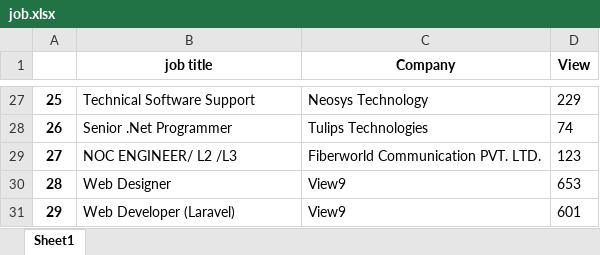
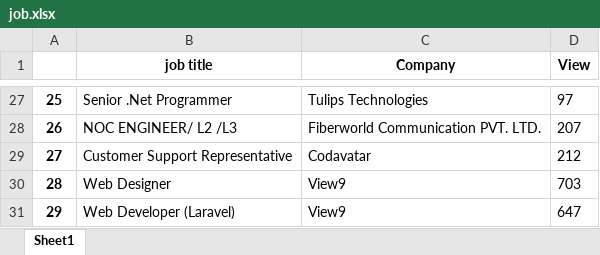
Before and after one commit to sajinamatya/Web-scraping-Jobs, an Excel workbook: Web scraping/job.xlsx, sheet Sheet1, drawn as a sheet; only a part is shown, gaps mark what is left out; values as stored, in another font and other column widths than the file's, no borders; the diff covers the shown part only; the diff names each change by its address in the sheet, - before the commit and + after, or states it on an @@ line.

```diff
--- a/Web scraping/job.xlsx (sheet Sheet1)
+++ b/Web scraping/job.xlsx (sheet Sheet1)
-B27 (job title): Technical Software Support
+B27 (job title): Senior .Net Programmer
-C27 (Company): Neosys Technology
+C27 (Company): Tulips Technologies
-D27 (View): 229
+D27 (View): 97
-B28 (job title): Senior .Net Programmer
+B28 (job title): NOC ENGINEER/ L2 /L3
-C28 (Company): Tulips Technologies
+C28 (Company): Fiberworld Communication PVT. LTD.
-D28 (View): 74
+D28 (View): 207
-B29 (job title): NOC ENGINEER/ L2 /L3
+B29 (job title): Customer Support Representative
-C29 (Company): Fiberworld Communication PVT. LTD.
+C29 (Company): Codavatar
-D29 (View): 123
+D29 (View): 212
-D30 (View): 653
+D30 (View): 703
-D31 (View): 601
+D31 (View): 647
```
Also changed, not shown: 61 edited cells elsewhere in this sheet, 1 other file.
